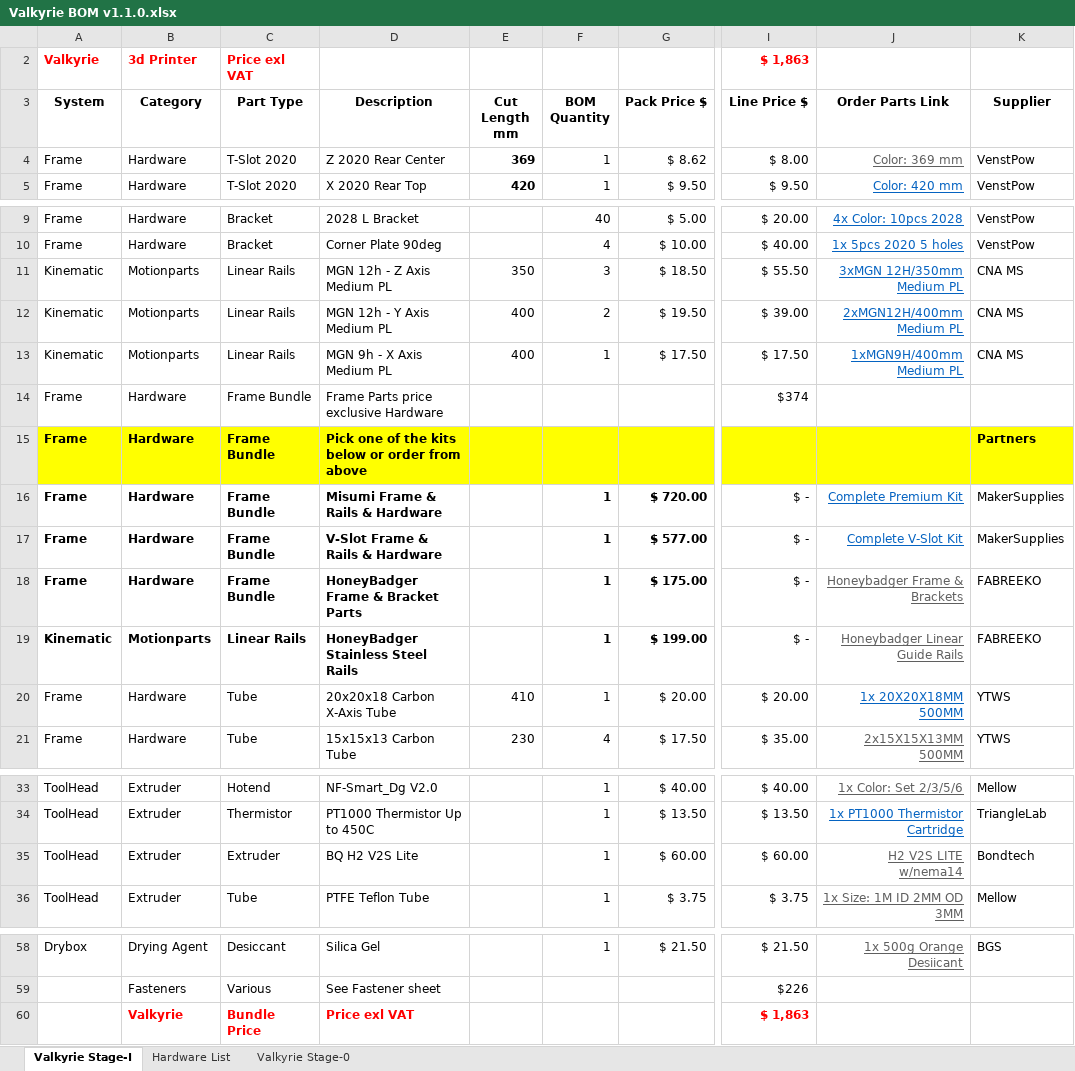
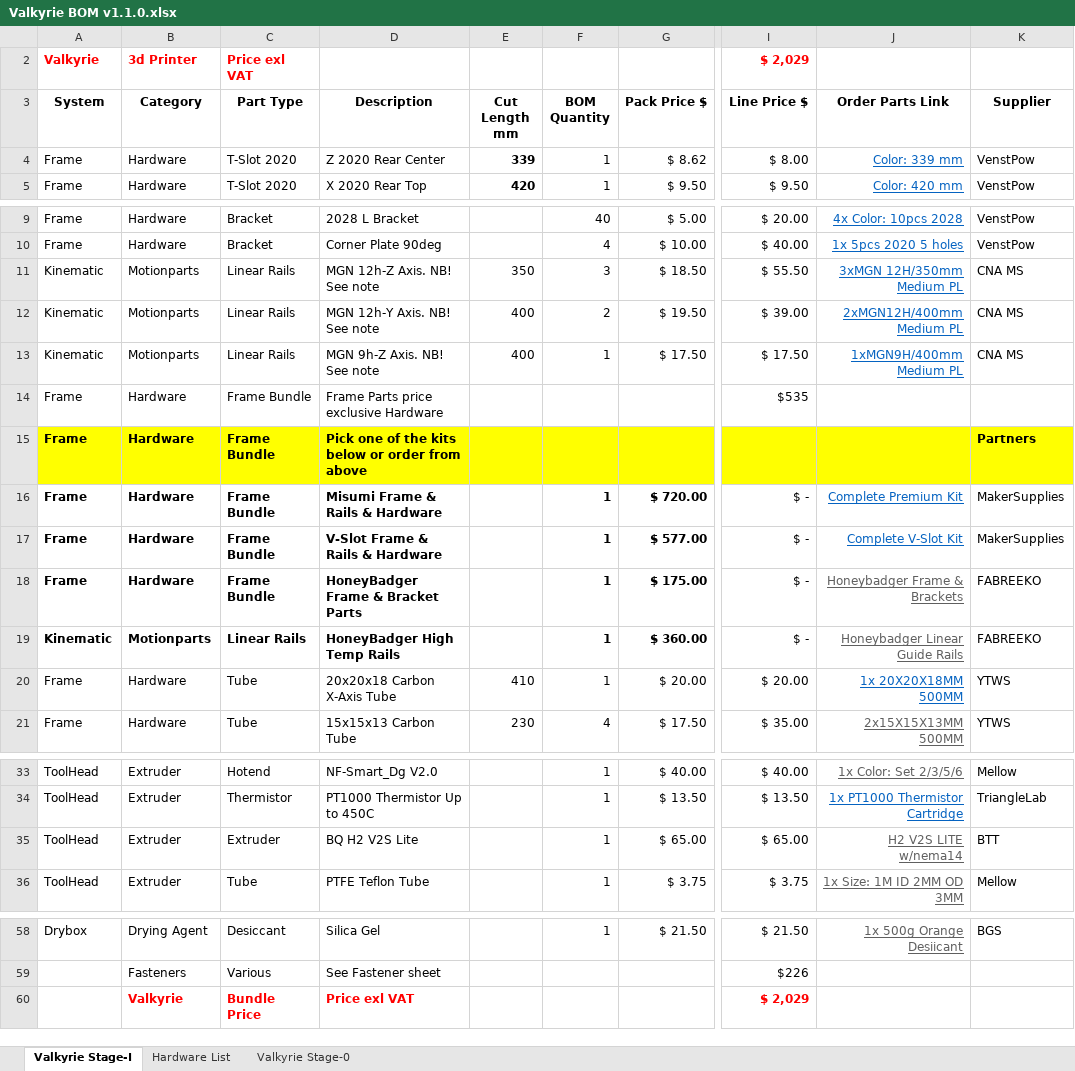
Before and after one commit to RoyBerntsenDesign/Project-Valkyrie, an Excel workbook: Document Library/Bill Of Materials/Valkyrie BOM v1.1.0.xlsx, sheet Valkyrie Stage-I, drawn as a sheet; only a part is shown, gaps mark what is left out; values as stored, in another font and other column widths than the file's, no borders; charts and pictures and table styles not drawn; the diff names each change by its address in the sheet, - before the commit and + after, or states it on an @@ line.

Commit message:
BOM links activated in the pdf

```diff
--- a/Document Library/Bill Of Materials/Valkyrie BOM v1.1.0.xlsx (sheet Valkyrie Stage-I)
+++ b/Document Library/Bill Of Materials/Valkyrie BOM v1.1.0.xlsx (sheet Valkyrie Stage-I)
-I2 (Line Price $): $ 1,863
+I2 (Line Price $): $ 2,029
-E4 (Cut Length mm): 369
+E4 (Cut Length mm): 339
-J4 (Order Parts Link): Color: 369 mm
+J4 (Order Parts Link): Color: 339 mm
-J4 text colour: #5F5F5F
+J4 text colour: #0563C1
-D11 (Description): MGN 12h - Z Axis Medium PL
+D11 (Description): MGN 12h-Z Axis. NB! See note
-D12 (Description): MGN 12h - Y Axis Medium PL
+D12 (Description): MGN 12h-Y Axis. NB! See note
-D13 (Description): MGN 9h - X Axis Medium PL
+D13 (Description): MGN 9h-Z Axis. NB! See note
-I14 (Line Price $): $374
+I14 (Line Price $): $535
-D19 (Description): HoneyBadger Stainless Steel Rails
+D19 (Description): HoneyBadger High Temp Rails
-G19 (Pack Price $): $ 199.00
+G19 (Pack Price $): $ 360.00
-G35 (Pack Price $): $ 60.00
+G35 (Pack Price $): $ 65.00
-I35 (Line Price $): $ 60.00
+I35 (Line Price $): $ 65.00
-K35 (Supplier): Bondtech
+K35 (Supplier): BTT
-I60 (Line Price $): $ 1,863
+I60 (Line Price $): $ 2,029
```
Also changed, not shown: sheet Valkyrie Stage-0, 3 other files.
